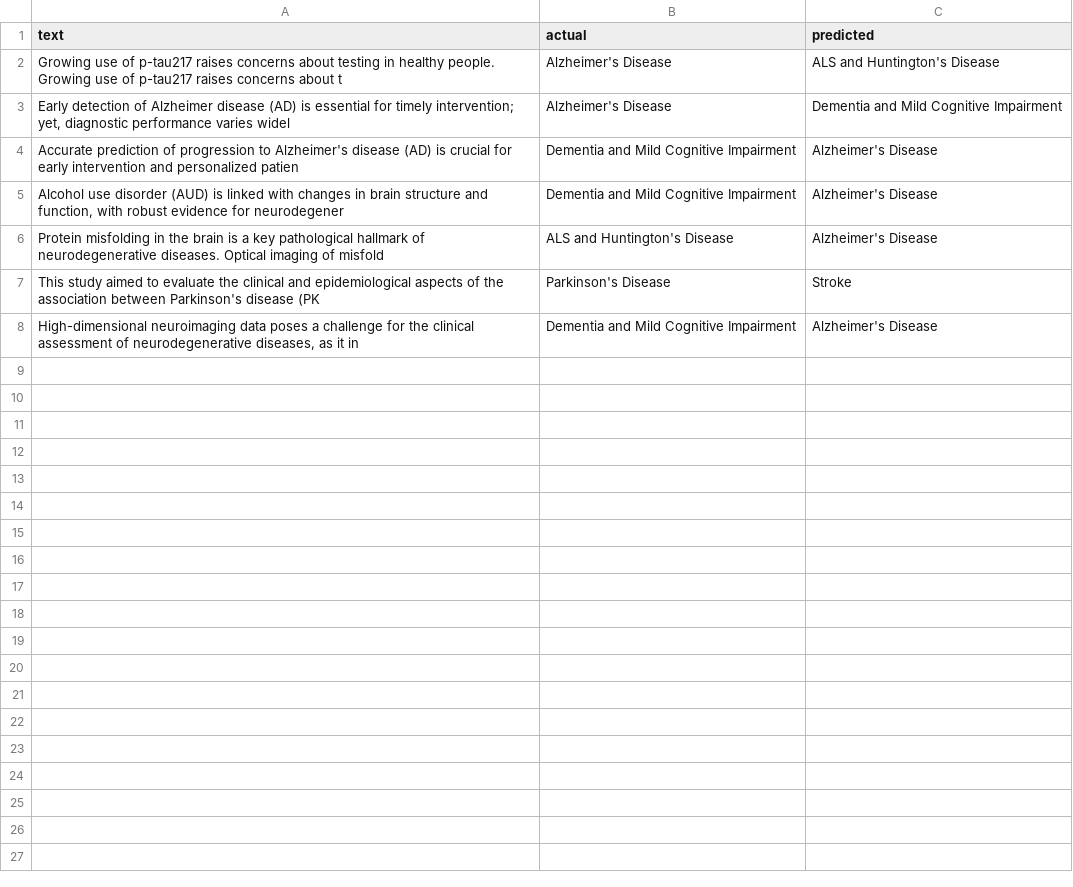
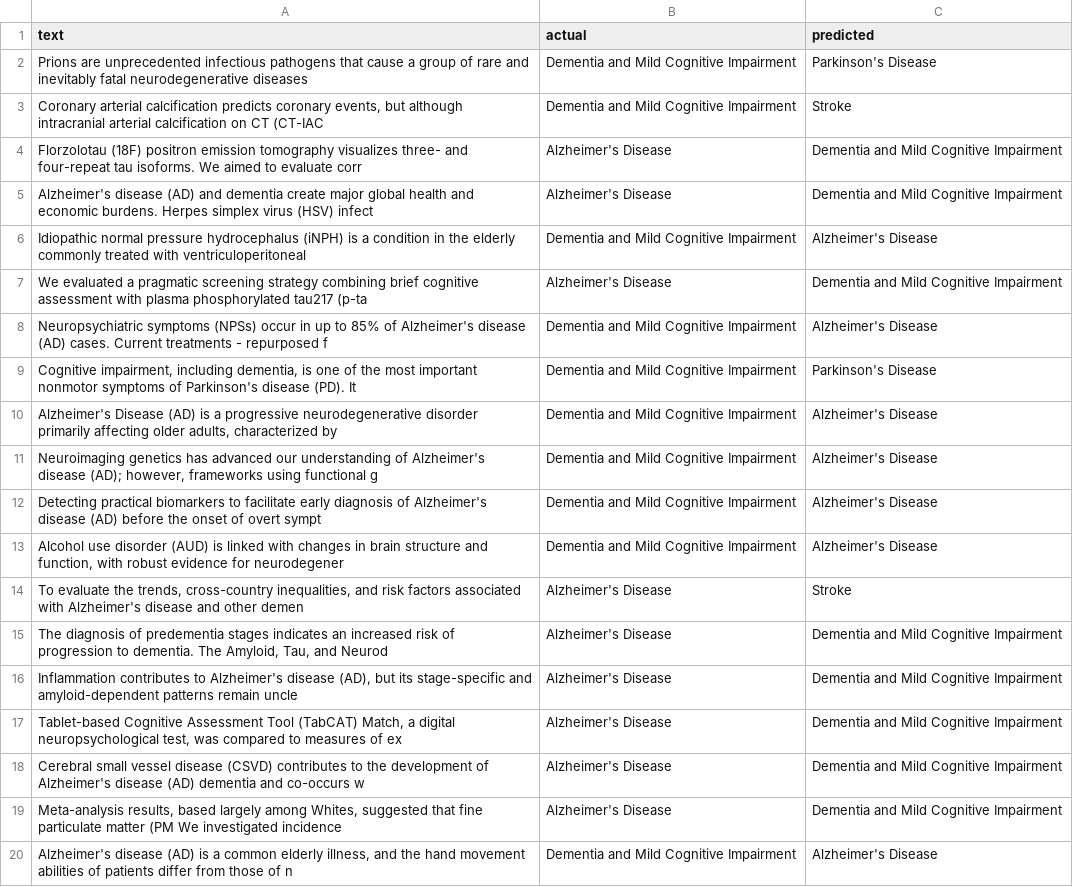
Before and after one commit to jvuhoang/DTI5125-Capstone, a CSV file: error_analysis.csv, drawn as a sheet.

```diff
--- a/error_analysis.csv
+++ b/error_analysis.csv
@@ -1,8 +1,20 @@
 text,actual,predicted
-Growing use of p-tau217 raises concerns about testing in healthy people. Growing use of p-tau217 raises concerns about t,Alzheimer's Disease,ALS and Huntington's Disease
-"Early detection of Alzheimer disease (AD) is essential for timely intervention; yet, diagnostic performance varies widel",Alzheimer's Disease,Dementia and Mild Cognitive Impairment
-Accurate prediction of progression to Alzheimer's disease (AD) is crucial for early intervention and personalized patien,Dementia and Mild Cognitive Impairment,Alzheimer's Disease
+Prions are unprecedented infectious pathogens that cause a group of rare and inevitably fatal neurodegenerative diseases,Dementia and Mild Cognitive Impairment,Parkinson's Disease
+"Coronary arterial calcification predicts coronary events, but although intracranial arterial calcification on CT (CT-IAC",Dementia and Mild Cognitive Impairment,Stroke
+Florzolotau (18F) positron emission tomography visualizes three- and four-repeat tau isoforms. We aimed to evaluate corr,Alzheimer's Disease,Dementia and Mild Cognitive Impairment
+Alzheimer's disease (AD) and dementia create major global health and economic burdens. Herpes simplex virus (HSV) infect,Alzheimer's Disease,Dementia and Mild Cognitive Impairment
+Idiopathic normal pressure hydrocephalus (iNPH) is a condition in the elderly commonly treated with ventriculoperitoneal,Dementia and Mild Cognitive Impairment,Alzheimer's Disease
+We evaluated a pragmatic screening strategy combining brief cognitive assessment with plasma phosphorylated tau217 (p-ta,Alzheimer's Disease,Dementia and Mild Cognitive Impairment
+Neuropsychiatric symptoms (NPSs) occur in up to 85% of Alzheimer's disease (AD) cases. Current treatments - repurposed f,Dementia and Mild Cognitive Impairment,Alzheimer's Disease
+"Cognitive impairment, including dementia, is one of the most important nonmotor symptoms of Parkinson's disease (PD). It",Dementia and Mild Cognitive Impairment,Parkinson's Disease
+"Alzheimer's Disease (AD) is a progressive neurodegenerative disorder primarily affecting older adults, characterized by ",Dementia and Mild Cognitive Impairment,Alzheimer's Disease
+"Neuroimaging genetics has advanced our understanding of Alzheimer's disease (AD); however, frameworks using functional g",Dementia and Mild Cognitive Impairment,Alzheimer's Disease
+Detecting practical biomarkers to facilitate early diagnosis of Alzheimer's disease (AD) before the onset of overt sympt,Dementia and Mild Cognitive Impairment,Alzheimer's Disease
 "Alcohol use disorder (AUD) is linked with changes in brain structure and function, with robust evidence for neurodegener",Dementia and Mild Cognitive Impairment,Alzheimer's Disease
-Protein misfolding in the brain is a key pathological hallmark of neurodegenerative diseases. Optical imaging of misfold,ALS and Huntington's Disease,Alzheimer's Disease
-This study aimed to evaluate the clinical and epidemiological aspects of the association between Parkinson's disease (PK,Parkinson's Disease,Stroke
-"High-dimensional neuroimaging data poses a challenge for the clinical assessment of neurodegenerative diseases, as it in",Dementia and Mild Cognitive Impairment,Alzheimer's Disease
+"To evaluate the trends, cross-country inequalities, and risk factors associated with Alzheimer's disease and other demen",Alzheimer's Disease,Stroke
+"The diagnosis of predementia stages indicates an increased risk of progression to dementia. The Amyloid, Tau, and Neurod",Alzheimer's Disease,Dementia and Mild Cognitive Impairment
+"Inflammation contributes to Alzheimer's disease (AD), but its stage-specific and amyloid-dependent patterns remain uncle",Alzheimer's Disease,Dementia and Mild Cognitive Impairment
+"Tablet-based Cognitive Assessment Tool (TabCAT) Match, a digital neuropsychological test, was compared to measures of ex",Alzheimer's Disease,Dementia and Mild Cognitive Impairment
+Cerebral small vessel disease (CSVD) contributes to the development of Alzheimer's disease (AD) dementia and co-occurs w,Alzheimer's Disease,Dementia and Mild Cognitive Impairment
+"Meta-analysis results, based largely among Whites, suggested that fine particulate matter (PM We investigated incidence ",Alzheimer's Disease,Dementia and Mild Cognitive Impairment
+"Alzheimer's disease (AD) is a common elderly illness, and the hand movement abilities of patients differ from those of n",Dementia and Mild Cognitive Impairment,Alzheimer's Disease
```
Also changed, not shown: 11 other files.
